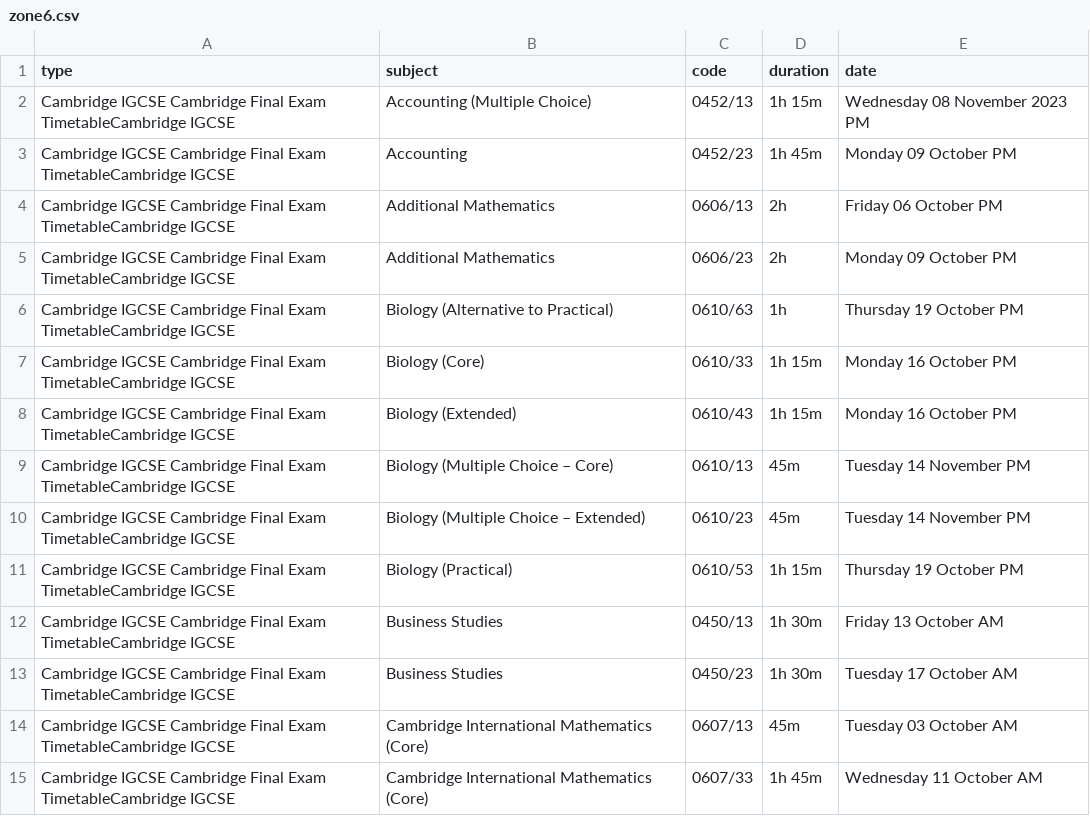
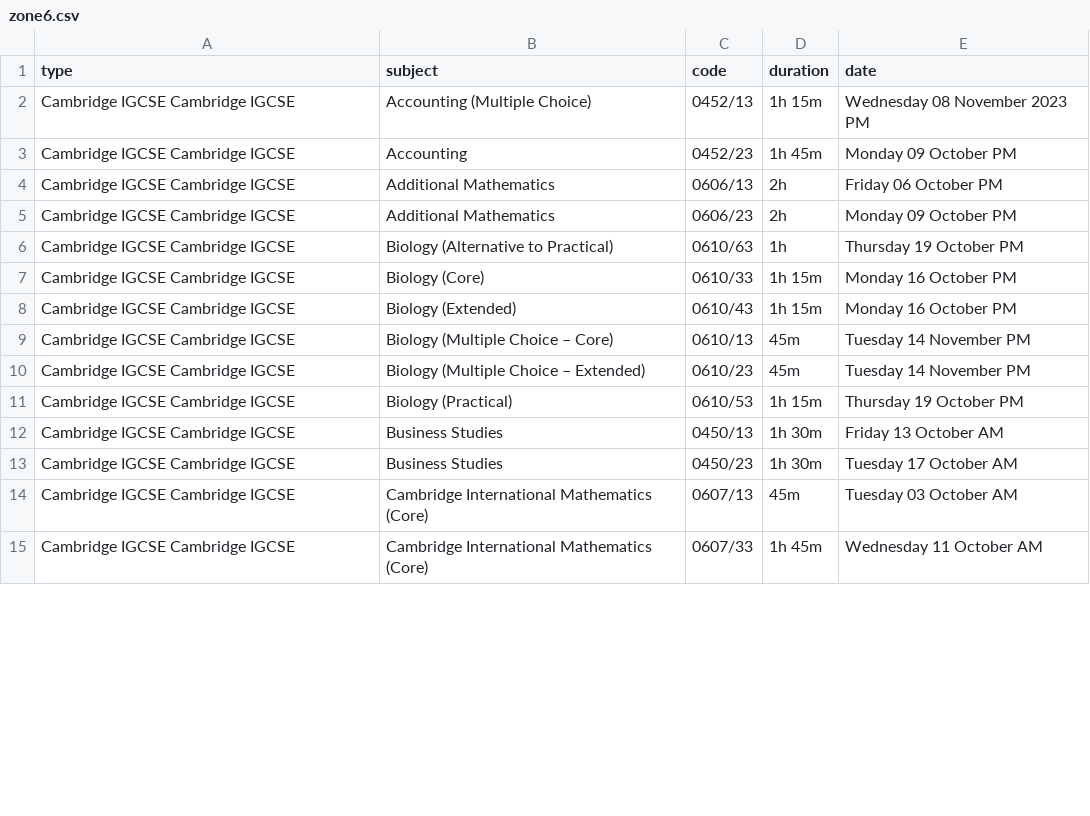
Before and after one commit to Knowfly-App/cambridge-timetable-parser, a CSV file: csv/zone6.csv, drawn as a sheet; only a part is shown; the diff covers the shown part only.

```diff
--- a/csv/zone6.csv
+++ b/csv/zone6.csv
@@ -1,15 +1,15 @@
 type,subject,code,duration,date
-Cambridge IGCSE Cambridge Final Exam TimetableCambridge IGCSE,Accounting (Multiple Choice),0452/13,1h 15m,Wednesday 08 November 2023 PM
-Cambridge IGCSE Cambridge Final Exam TimetableCambridge IGCSE,Accounting,0452/23,1h 45m,Monday 09 October PM
-Cambridge IGCSE Cambridge Final Exam TimetableCambridge IGCSE,Additional Mathematics,0606/13,2h,Friday 06 October PM
-Cambridge IGCSE Cambridge Final Exam TimetableCambridge IGCSE,Additional Mathematics,0606/23,2h,Monday 09 October PM
-Cambridge IGCSE Cambridge Final Exam TimetableCambridge IGCSE,Biology (Alternative to Practical),0610/63,1h,Thursday 19 October PM
-Cambridge IGCSE Cambridge Final Exam TimetableCambridge IGCSE,Biology (Core),0610/33,1h 15m,Monday 16 October PM
-Cambridge IGCSE Cambridge Final Exam TimetableCambridge IGCSE,Biology (Extended),0610/43,1h 15m,Monday 16 October PM
-Cambridge IGCSE Cambridge Final Exam TimetableCambridge IGCSE,Biology (Multiple Choice – Core),0610/13,45m,Tuesday 14 November PM
-Cambridge IGCSE Cambridge Final Exam TimetableCambridge IGCSE,Biology (Multiple Choice – Extended),0610/23,45m,Tuesday 14 November PM
-Cambridge IGCSE Cambridge Final Exam TimetableCambridge IGCSE,Biology (Practical),0610/53,1h 15m,Thursday 19 October PM
-Cambridge IGCSE Cambridge Final Exam TimetableCambridge IGCSE,Business Studies,0450/13,1h 30m,Friday 13 October AM
-Cambridge IGCSE Cambridge Final Exam TimetableCambridge IGCSE,Business Studies,0450/23,1h 30m,Tuesday 17 October AM
-Cambridge IGCSE Cambridge Final Exam TimetableCambridge IGCSE,Cambridge International Mathematics (Core),0607/13,45m,Tuesday 03 October AM
-Cambridge IGCSE Cambridge Final Exam TimetableCambridge IGCSE,Cambridge International Mathematics (Core),0607/33,1h 45m,Wednesday 11 October AM
+Cambridge IGCSE Cambridge IGCSE,Accounting (Multiple Choice),0452/13,1h 15m,Wednesday 08 November 2023 PM
+Cambridge IGCSE Cambridge IGCSE,Accounting,0452/23,1h 45m,Monday 09 October PM
+Cambridge IGCSE Cambridge IGCSE,Additional Mathematics,0606/13,2h,Friday 06 October PM
+Cambridge IGCSE Cambridge IGCSE,Additional Mathematics,0606/23,2h,Monday 09 October PM
+Cambridge IGCSE Cambridge IGCSE,Biology (Alternative to Practical),0610/63,1h,Thursday 19 October PM
+Cambridge IGCSE Cambridge IGCSE,Biology (Core),0610/33,1h 15m,Monday 16 October PM
+Cambridge IGCSE Cambridge IGCSE,Biology (Extended),0610/43,1h 15m,Monday 16 October PM
+Cambridge IGCSE Cambridge IGCSE,Biology (Multiple Choice – Core),0610/13,45m,Tuesday 14 November PM
+Cambridge IGCSE Cambridge IGCSE,Biology (Multiple Choice – Extended),0610/23,45m,Tuesday 14 November PM
+Cambridge IGCSE Cambridge IGCSE,Biology (Practical),0610/53,1h 15m,Thursday 19 October PM
+Cambridge IGCSE Cambridge IGCSE,Business Studies,0450/13,1h 30m,Friday 13 October AM
+Cambridge IGCSE Cambridge IGCSE,Business Studies,0450/23,1h 30m,Tuesday 17 October AM
+Cambridge IGCSE Cambridge IGCSE,Cambridge International Mathematics (Core),0607/13,45m,Tuesday 03 October AM
+Cambridge IGCSE Cambridge IGCSE,Cambridge International Mathematics (Core),0607/33,1h 45m,Wednesday 11 October AM
```
Also changed, not shown: 163 edited cells elsewhere in this file, csv/zone1.csv, csv/zone2.csv, 10 other files.
